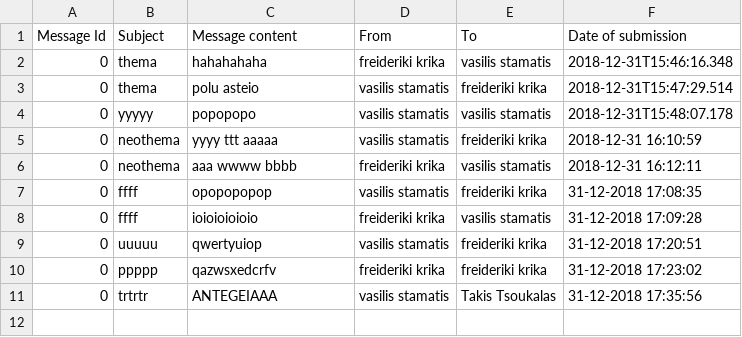
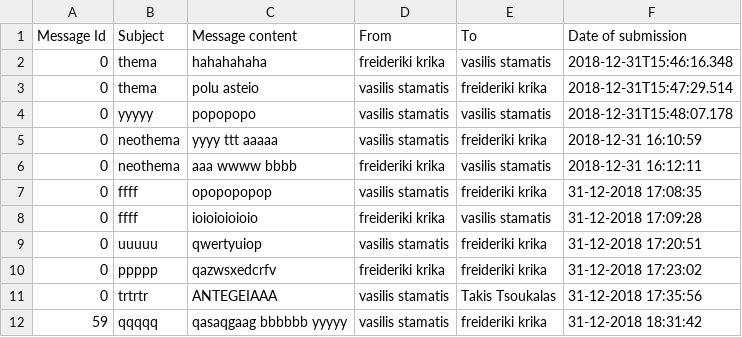
Before and after one commit to stathis-st/email-app, a CSV file: messages/2018-12-31.csv, drawn as a sheet; the diff names each change by its address in the sheet, - before the commit and + after, or states it on an @@ line.

```diff
--- a/messages/2018-12-31.csv
+++ b/messages/2018-12-31.csv
+row 12: 59 | qqqqq | qasaqgaag bbbbbb yyyyy | vasilis stamatis | freideriki krika | 31-12-2018 18:31:42
```
Also changed, not shown: 1 other file.
